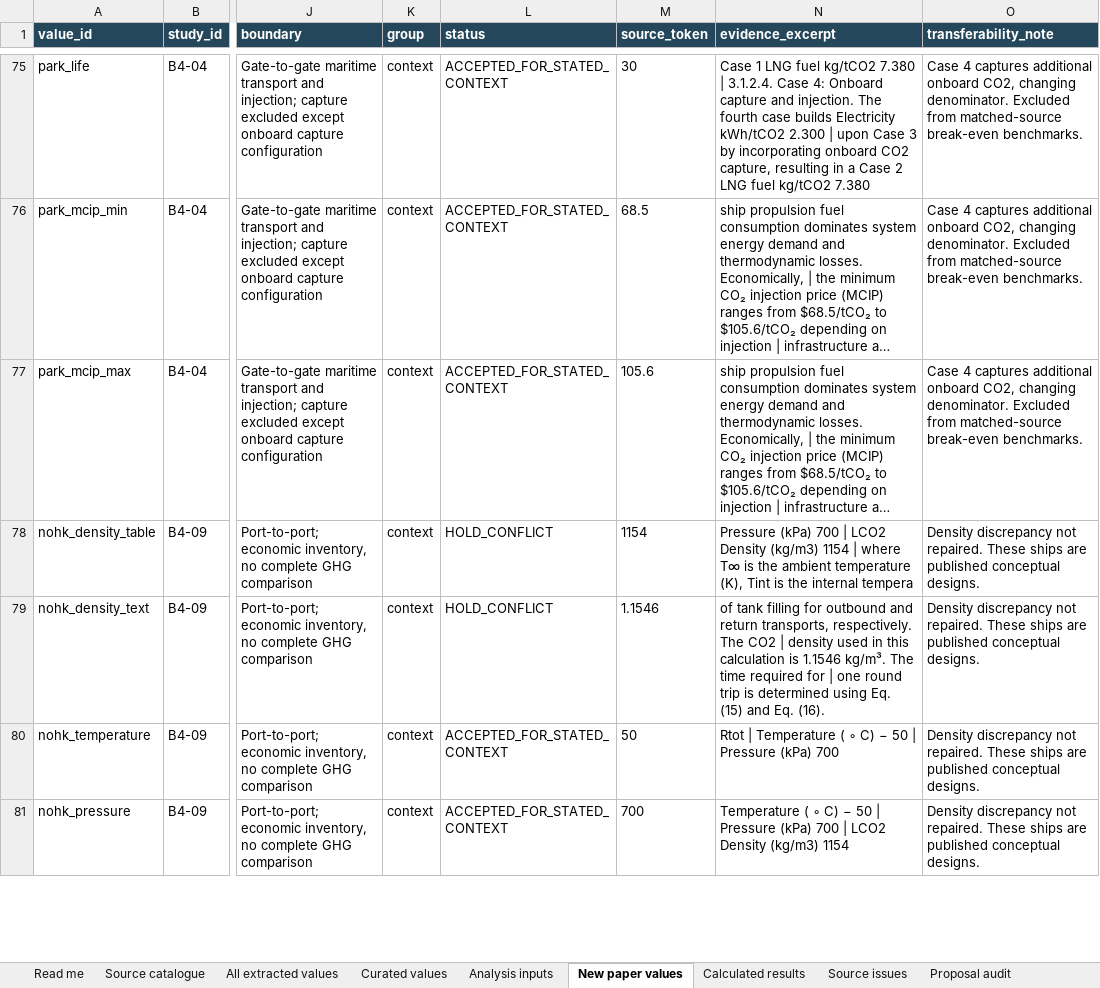
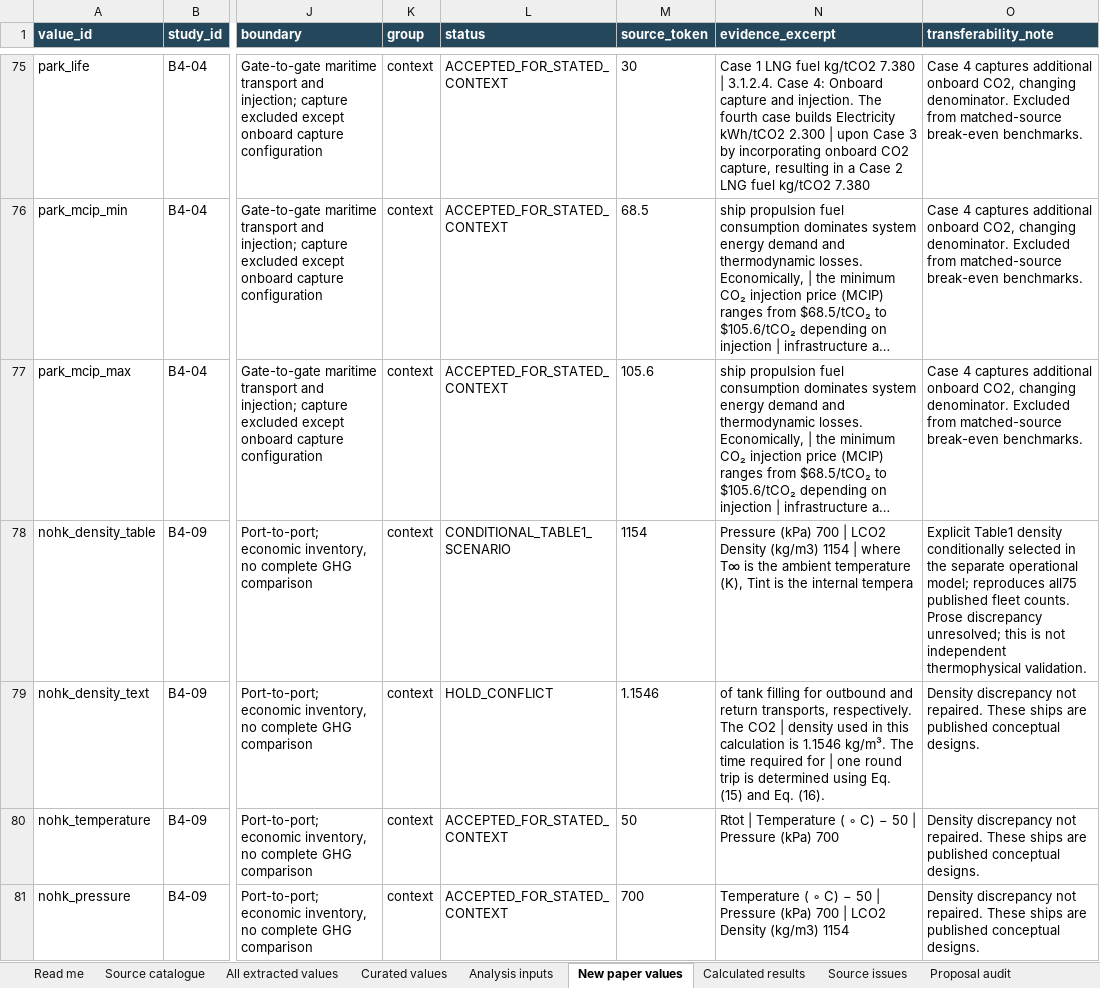
Before and after one commit to johnzhi/phd_decoding-v1, an Excel workbook: paper1/data/Paper_1_evidence.xlsx, sheet New paper values, drawn as a sheet; only a part is shown, gaps mark what is left out; long unchanged cells end in …; values as stored, in another font and other column widths than the file's, no borders; the diff names each change by its address in the sheet, - before the commit and + after, or states it on an @@ line.

Commit message:
Implement source-traceable B0-B3 operational proxy model and feasibility controls

```diff
--- a/paper1/data/Paper_1_evidence.xlsx (sheet New paper values)
+++ b/paper1/data/Paper_1_evidence.xlsx (sheet New paper values)
-L78 (status): HOLD_CONFLICT
+L78 (status): CONDITIONAL_TABLE1_SCENARIO
-O78 (transferability_note): Density discrepancy not repaired. These ships are published conceptual designs.
+O78 (transferability_note): Explicit Table1 density conditionally selected in the separate operational model; reproduces all75 published fleet counts. Prose discrepancy unresolved; this is not independent thermophysical validation.
```
Also changed, not shown: sheet Source issues, sheet Read me, sheet Source catalogue, sheet Curated values, sheet All extracted values, other sheet tabs, 39 other files.
